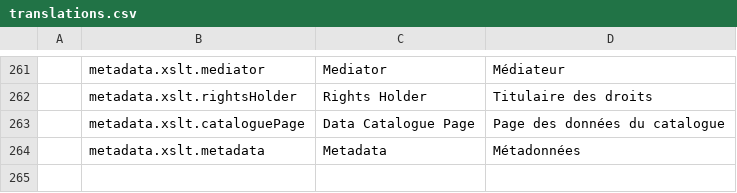
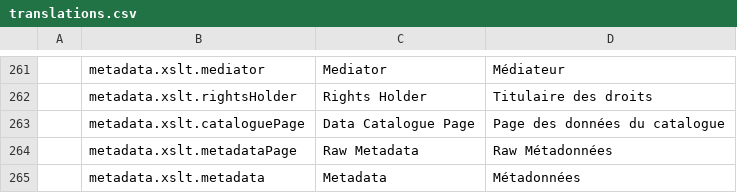
Before and after one commit to fgpv-vpgf/fgpv-vpgf, a CSV file: src/locales/translations.csv, drawn as a sheet; only a part is shown, gaps mark what is left out; the diff names each change by its address in the sheet, - before the commit and + after, or states it on an @@ line.

```diff
--- a/src/locales/translations.csv
+++ b/src/locales/translations.csv
+row 264:  | metadata.xslt.metadataPage | Raw Metadata | Raw Métadonnées
```
Also changed, not shown: 3 other files.
